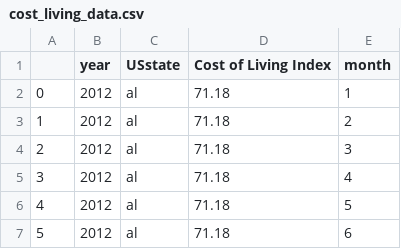
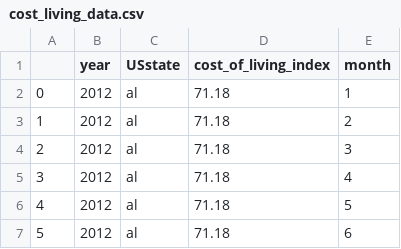
Before and after one commit to cenxi-si/DS-industry-project-group35, a CSV file: data/cost of living/cost_living_data.csv, drawn as a sheet; only a part is shown.

```diff
--- a/data/cost of living/cost_living_data.csv
+++ b/data/cost of living/cost_living_data.csv
@@ -1,2 +1,2 @@
-,year,USstate,Cost of Living Index,month
+,year,USstate,cost_of_living_index,month
 0,2012,al,71.18,1
```
Also changed, not shown: data/merged_all_data.csv, 5 other files.
